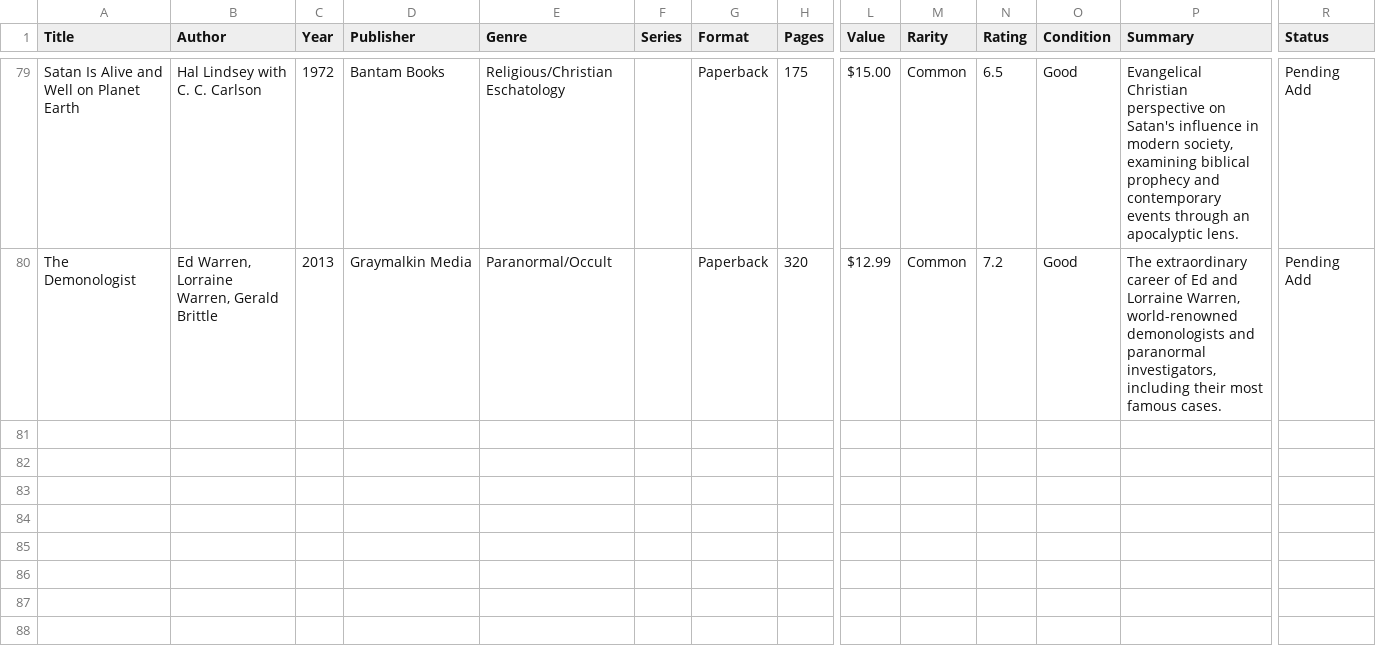
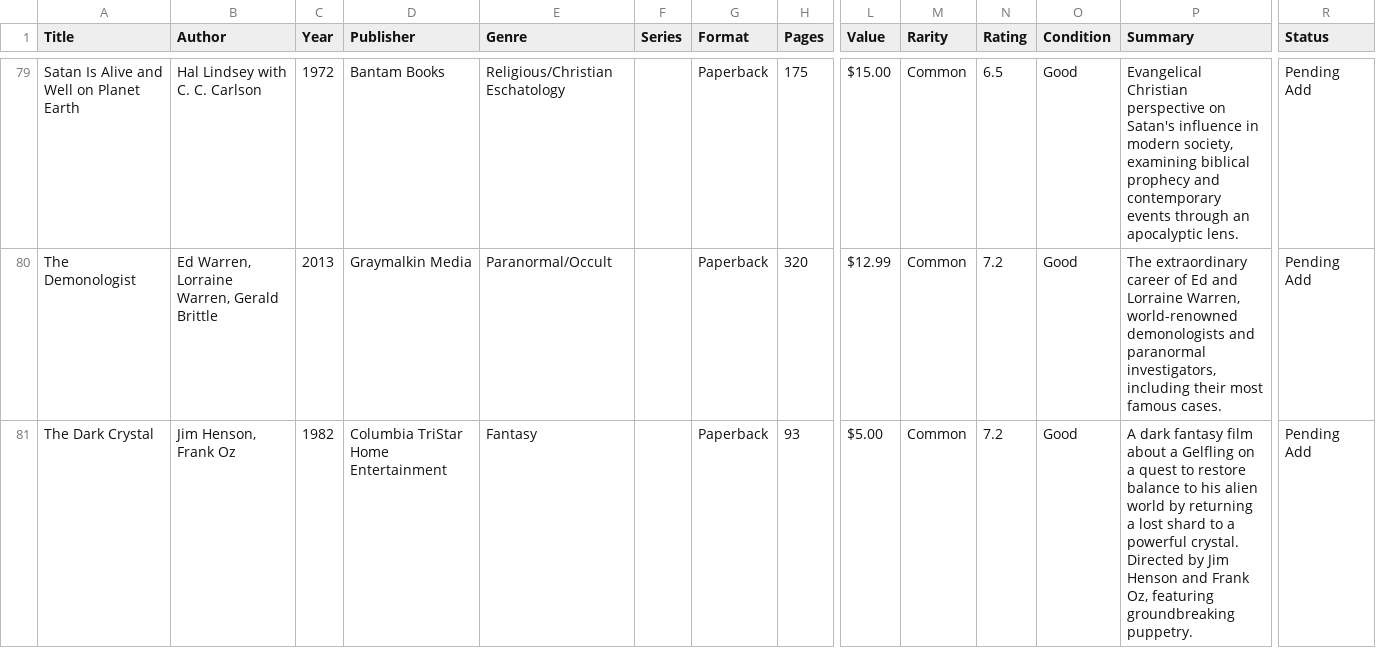
Before and after one commit to Darkstre/book-collection, a CSV file: books.csv, drawn as a sheet; only a part is shown, gaps mark what is left out; rows hold the shown columns only; the diff names each change by its address in the sheet, - before the commit and + after, or states it on an @@ line.

Commit message:
Added book: The Dark Crystal - 2026-03-05 21:37:10

```diff
--- a/books.csv
+++ b/books.csv
+row 81: The Dark Crystal | Jim Henson, Frank Oz | 1982 | Columbia TriStar Home Entertainment | Fantasy |  | Paperback | 93 | $5.00 | Common | 7.2 | Good | A dark fantasy film about a Gelfling on a quest to restore balance to his alien world by returning a lost shard to a powerful crystal. Directed by Jim Henson and Frank Oz, featuring groundbreaking puppetry. | Pending Add
```
